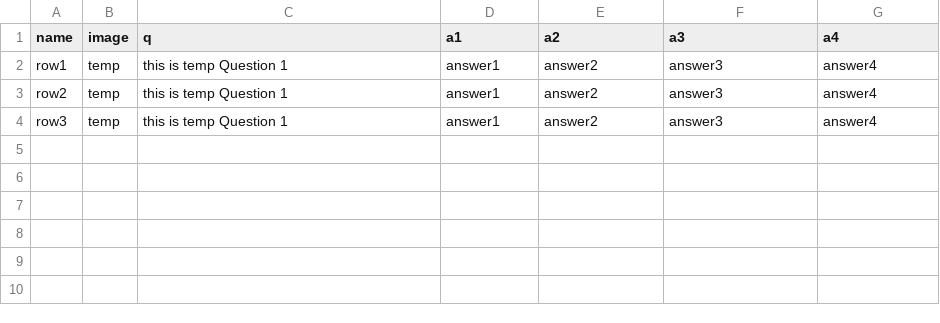
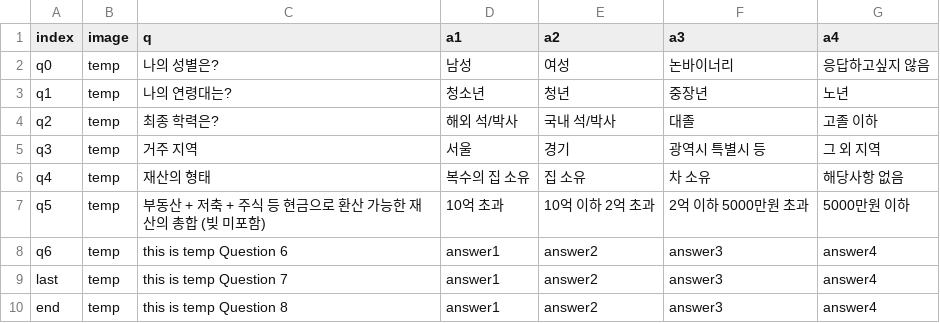
Before and after one commit to BaekNothing/2022_miniWeb, a CSV file: server/Router/data/data.csv, drawn as a sheet.

```diff
--- a/server/Router/data/data.csv
+++ b/server/Router/data/data.csv
@@ -1,4 +1,10 @@
-name,image,q,a1,a2,a3,a4
-row1,temp,this is temp Question 1, answer1,answer2,answer3,answer4
-row2,temp,this is temp Question 1, answer1,answer2,answer3,answer4
-row3,temp,this is temp Question 1, answer1,answer2,answer3,answer4
+index,image,q,a1,a2,a3,a4
+q0,temp, 나의 성별은?, 남성, 여성, 논바이너리, 응답하고싶지 않음
+q1,temp, 나의 연령대는?, 청소년, 청년, 중장년, 노년
+q2,temp, 최종 학력은?, 해외 석/박사, 국내 석/박사, 대졸, 고졸 이하
+q3,temp, 거주 지역, 서울, 경기, 광역시 특별시 등, 그 외 지역
+q4,temp, 재산의 형태, 복수의 집 소유, 집 소유, 차 소유, 해당사항 없음
+q5,temp, 부동산 + 저축 + 주식 등 현금으로 환산 가능한 재산의 총합 (빚 미포함), 10억 초과, 10억 이하 2억 초과, 2억 이하 5000만원 초과 , 5000만원 이하
+q6,temp, this is temp Question 6, answer1,answer2,answer3,answer4
+last,temp, this is temp Question 7, answer1,answer2,answer3,answer4
+end,temp, this is temp Question 8, answer1,answer2,answer3,answer4
```
Also changed, not shown: 8 other files.
